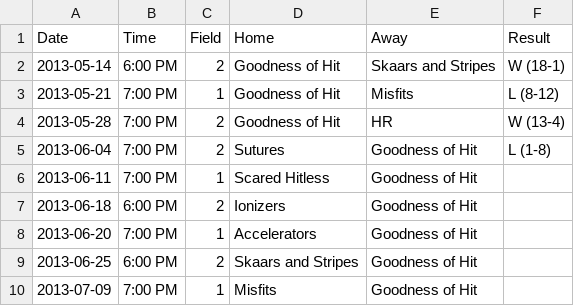
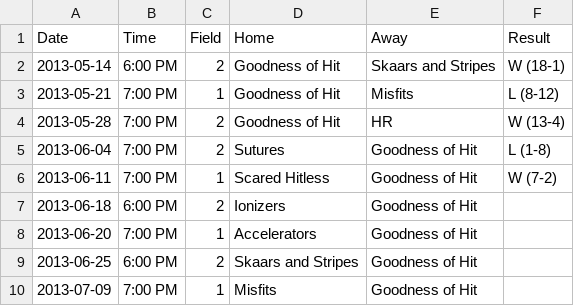
Before and after one commit to vubiostat/softball-stats, a CSV file: 2013summer/schedule.csv, drawn as a sheet.

```diff
--- a/2013summer/schedule.csv
+++ b/2013summer/schedule.csv
@@ -5,3 +5,3 @@ Date, Time, Field, Home, Away, Result
 2013-06-04, 7:00 PM, 2, Sutures, Goodness of Hit, L (1-8)
-2013-06-11, 7:00 PM, 1, Scared Hitless, Goodness of Hit,
+2013-06-11, 7:00 PM, 1, Scared Hitless, Goodness of Hit, W (7-2)
 2013-06-18, 6:00 PM, 2, Ionizers, Goodness of Hit,
```
Also changed, not shown: 12 other files.
